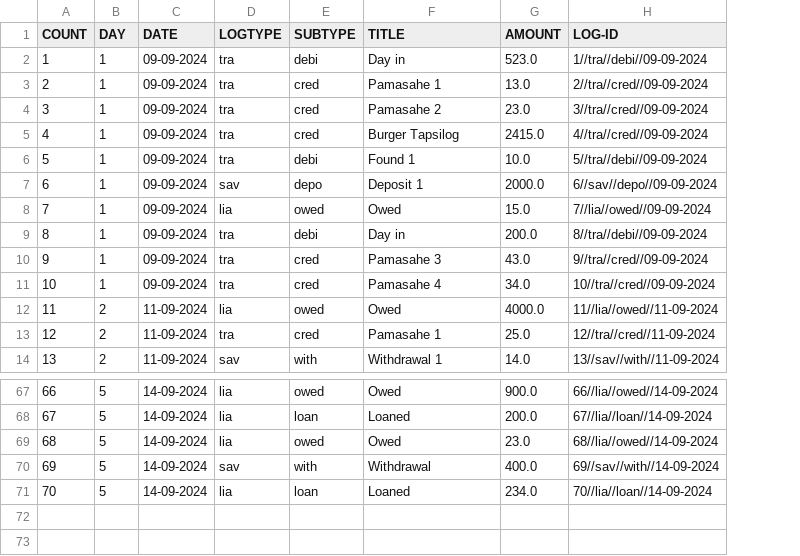
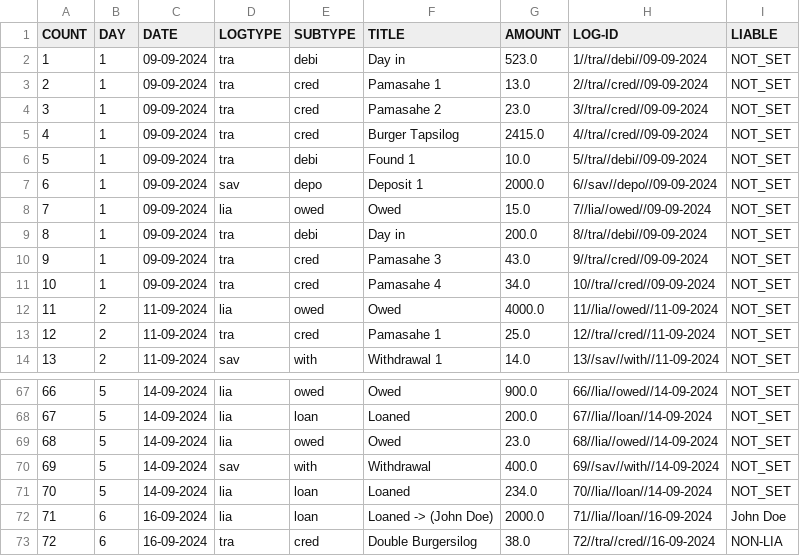
Before and after one commit to Kusugaki/GIT_PROJECTS, a CSV file: PROJECT-T/MAIN_AUDIT_LOG.csv, drawn as a sheet; only a part is shown, gaps mark what is left out; the diff names each change by its address in the sheet, - before the commit and + after, or states it on an @@ line.

Commit message:
implemented .title() for liable names

```diff
--- a/PROJECT-T/MAIN_AUDIT_LOG.csv
+++ b/PROJECT-T/MAIN_AUDIT_LOG.csv
+column I (LIABLE), rows 2-14: all NOT_SET; rows 67-71: all NOT_SET
+row 72: 71 | 6 | 16-09-2024 | lia | loan | Loaned -> (John Doe) | 2000.0 | 71//lia//loan//16-09-2024 | John Doe
+row 73: 72 | 6 | 16-09-2024 | tra | cred | Double Burgersilog | 38.0 | 72//tra//cred//16-09-2024 | NON-LIA
```
Also changed, not shown: 2 other files.
